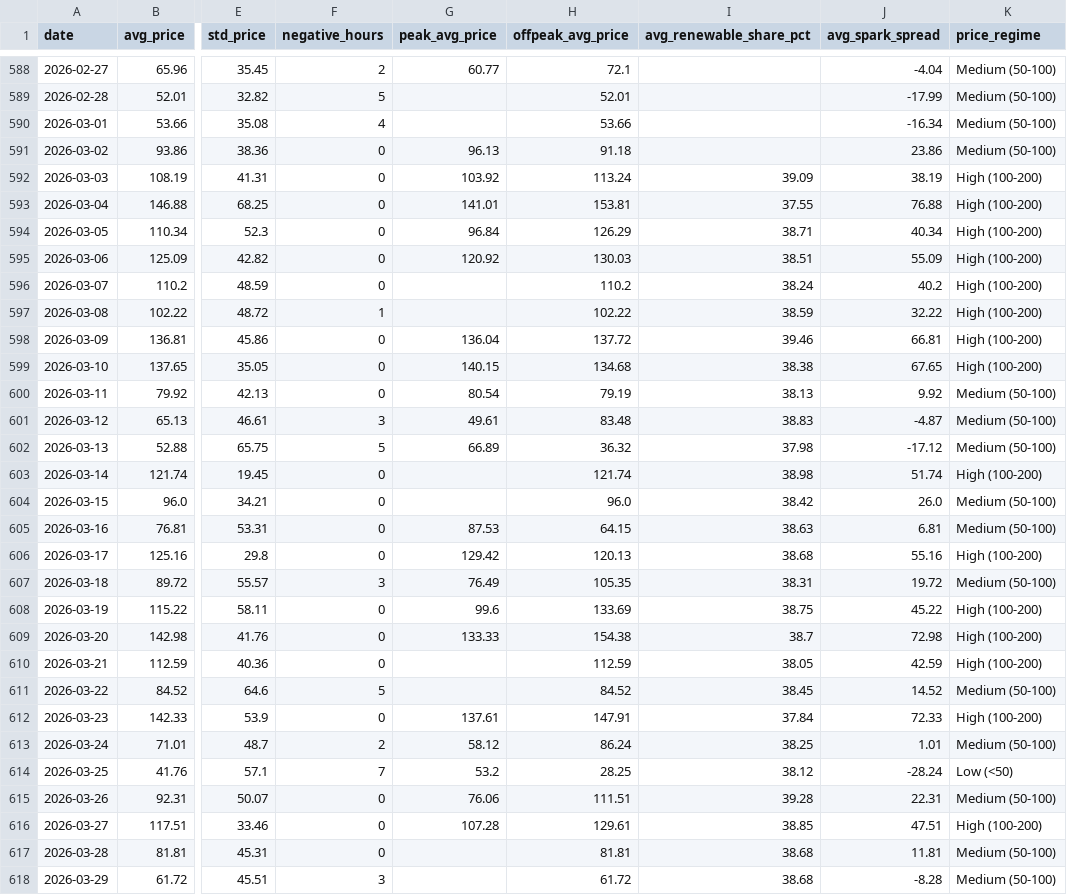
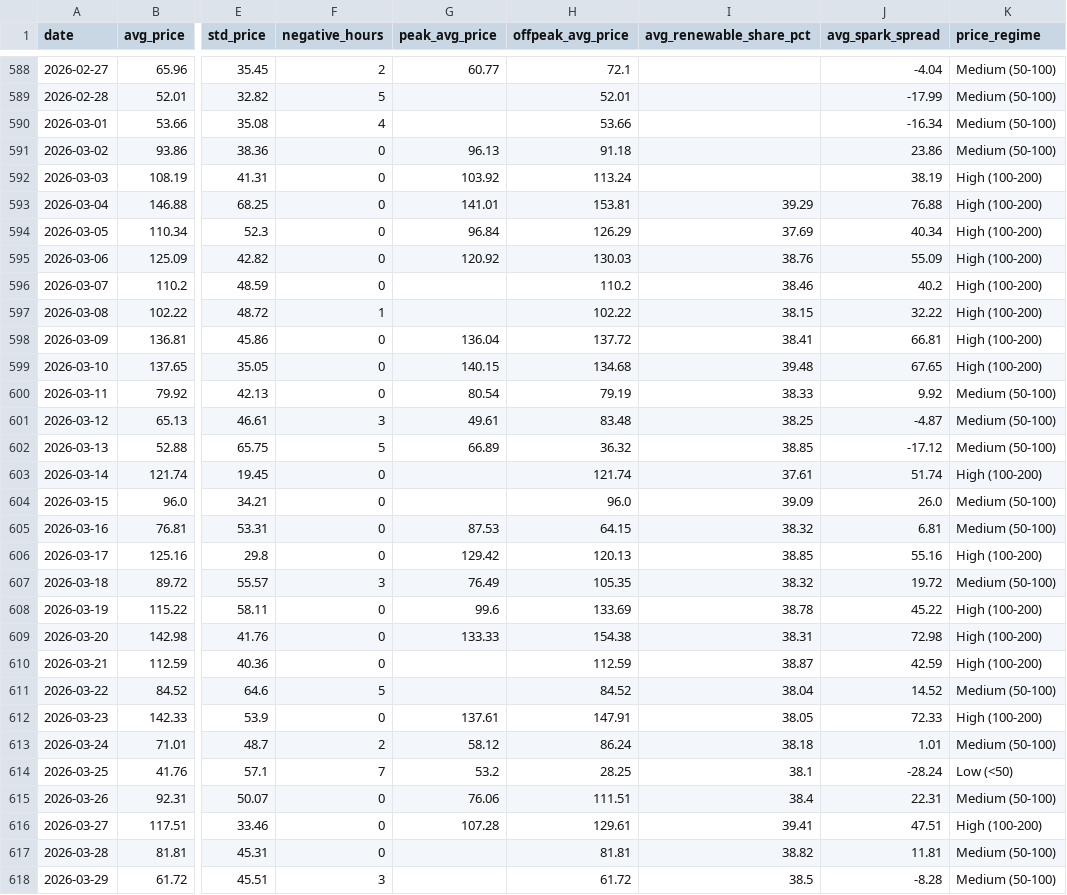
Before and after one commit to BRSTKL/power-market-analysis, a CSV file: data/output/daily_summary.csv, drawn as a sheet; only a part is shown, gaps mark what is left out; the diff covers the shown part only; the diff names each change by its address in the sheet, - before the commit and + after, or states it on an @@ line.

```diff
--- a/data/output/daily_summary.csv
+++ b/data/output/daily_summary.csv
-I592 (avg_renewable_share_pct): 39.09
+I592 (avg_renewable_share_pct): (empty)
-I593 (avg_renewable_share_pct): 37.55
+I593 (avg_renewable_share_pct): 39.29
-I594 (avg_renewable_share_pct): 38.71
+I594 (avg_renewable_share_pct): 37.69
-I595 (avg_renewable_share_pct): 38.51
+I595 (avg_renewable_share_pct): 38.76
-I596 (avg_renewable_share_pct): 38.24
+I596 (avg_renewable_share_pct): 38.46
-I597 (avg_renewable_share_pct): 38.59
+I597 (avg_renewable_share_pct): 38.15
-I598 (avg_renewable_share_pct): 39.46
+I598 (avg_renewable_share_pct): 38.41
-I599 (avg_renewable_share_pct): 38.38
+I599 (avg_renewable_share_pct): 39.48
-I600 (avg_renewable_share_pct): 38.13
+I600 (avg_renewable_share_pct): 38.33
-I601 (avg_renewable_share_pct): 38.83
+I601 (avg_renewable_share_pct): 38.25
-I602 (avg_renewable_share_pct): 37.98
+I602 (avg_renewable_share_pct): 38.85
-I603 (avg_renewable_share_pct): 38.98
+I603 (avg_renewable_share_pct): 37.61
-I604 (avg_renewable_share_pct): 38.42
+I604 (avg_renewable_share_pct): 39.09
-I605 (avg_renewable_share_pct): 38.63
+I605 (avg_renewable_share_pct): 38.32
-I606 (avg_renewable_share_pct): 38.68
+I606 (avg_renewable_share_pct): 38.85
-I607 (avg_renewable_share_pct): 38.31
+I607 (avg_renewable_share_pct): 38.32
-I608 (avg_renewable_share_pct): 38.75
+I608 (avg_renewable_share_pct): 38.78
-I609 (avg_renewable_share_pct): 38.7
+I609 (avg_renewable_share_pct): 38.31
-I610 (avg_renewable_share_pct): 38.05
+I610 (avg_renewable_share_pct): 38.87
-I611 (avg_renewable_share_pct): 38.45
+I611 (avg_renewable_share_pct): 38.04
-I612 (avg_renewable_share_pct): 37.84
+I612 (avg_renewable_share_pct): 38.05
-I613 (avg_renewable_share_pct): 38.25
+I613 (avg_renewable_share_pct): 38.18
-I614 (avg_renewable_share_pct): 38.12
+I614 (avg_renewable_share_pct): 38.1
-I615 (avg_renewable_share_pct): 39.28
+I615 (avg_renewable_share_pct): 38.4
-I616 (avg_renewable_share_pct): 38.85
+I616 (avg_renewable_share_pct): 39.41
-I617 (avg_renewable_share_pct): 38.68
+I617 (avg_renewable_share_pct): 38.82
-I618 (avg_renewable_share_pct): 38.68
+I618 (avg_renewable_share_pct): 38.5
```
Also changed, not shown: 64 edited cells elsewhere in this file, data/output/generation_mix.csv, 1 other file.
